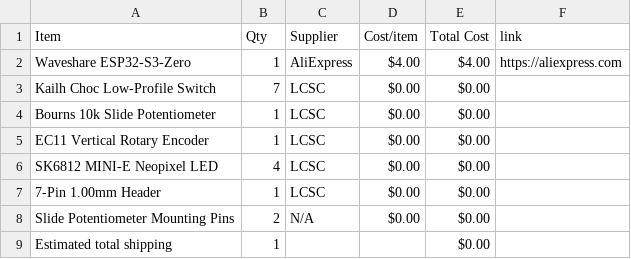
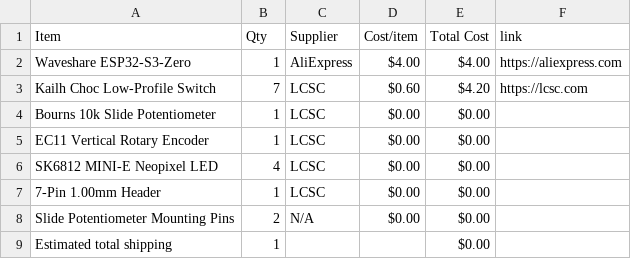
Before and after one commit to Sachin21-cell/The-OG-Keyboard, a CSV file: BOM.csv, drawn as a sheet.

Commit message:
Sync The OG Keyboard from Half Life

```diff
--- a/BOM.csv
+++ b/BOM.csv
@@ -2,3 +2,3 @@ Item,Qty,Supplier,Cost/item,Total Cost,link
 Waveshare ESP32-S3-Zero,1,AliExpress,$4.00,$4.00,https://aliexpress.com
-Kailh Choc Low-Profile Switch,7,LCSC,$0.00,$0.00,
+Kailh Choc Low-Profile Switch,7,LCSC,$0.60,$4.20,https://lcsc.com
 Bourns 10k Slide Potentiometer,1,LCSC,$0.00,$0.00,
```
